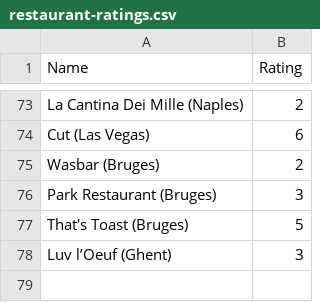
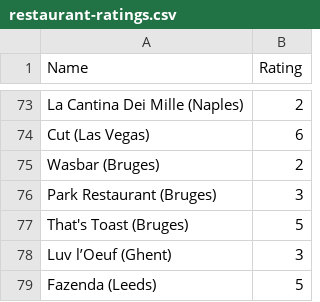
Before and after one commit to tnoel999888/movie-list, a CSV file: _data/restaurant-ratings.csv, drawn as a sheet; only a part is shown, gaps mark what is left out; the diff names each change by its address in the sheet, - before the commit and + after, or states it on an @@ line.

Commit message:
Update restaurant-ratings.csv

```diff
--- a/_data/restaurant-ratings.csv
+++ b/_data/restaurant-ratings.csv
+row 79: Fazenda (Leeds) | 5
```
